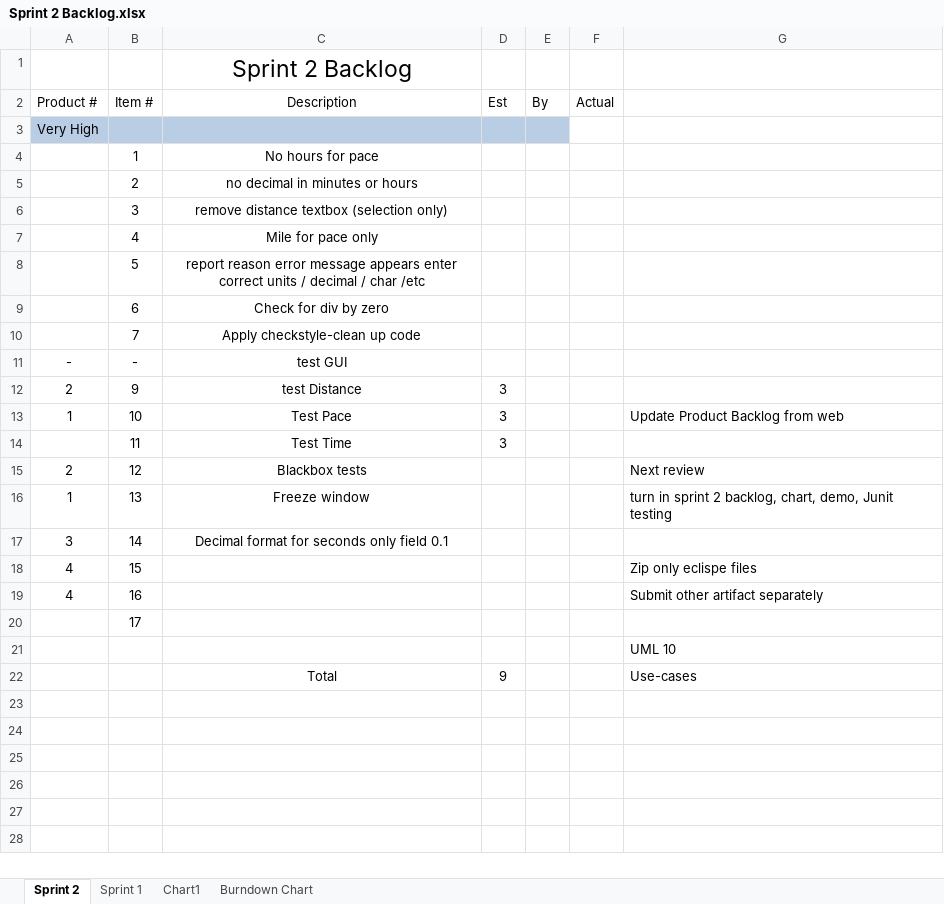
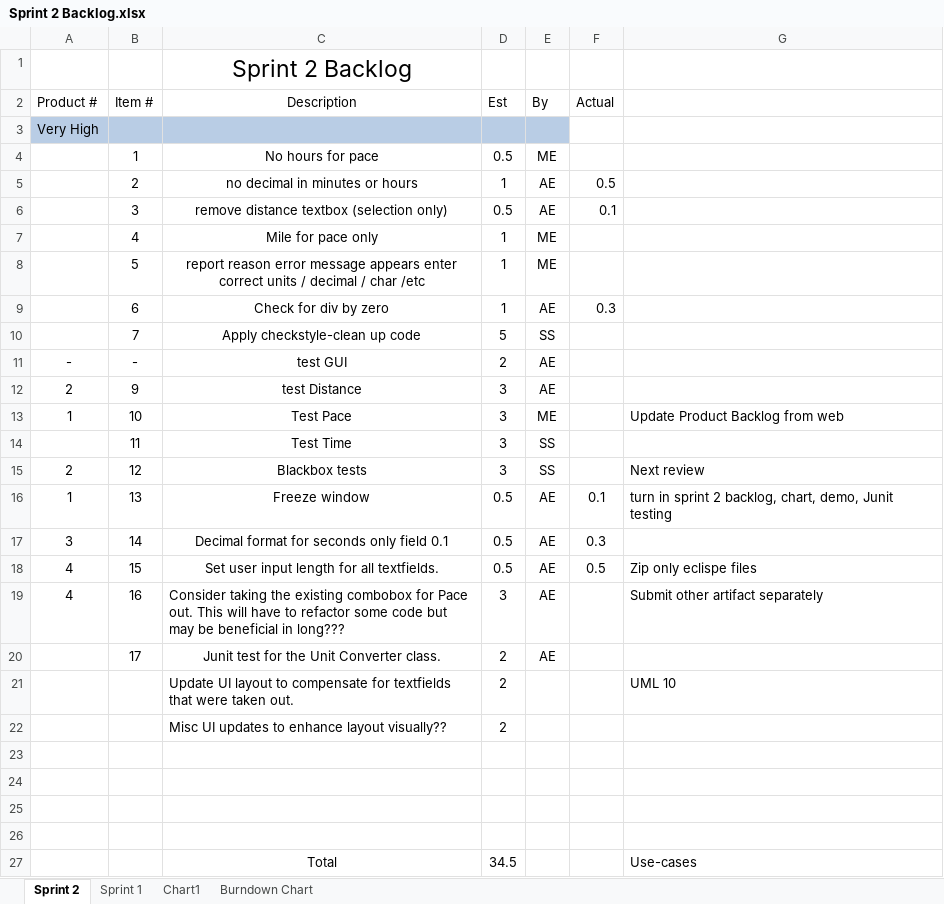
Before and after one commit to elliae01/assignment8, an Excel workbook: assignment8/src/Backlog/Sprint 2 Backlog.xlsx, sheet Sprint 2, drawn as a sheet; values as stored, in another font and other column widths than the file's, no borders; addresses are those after the commit; the diff names each change by its address in the sheet, - before the commit and + after, or states it on an @@ line.

Commit message:
Added tasks and Assignments.  Added updates to est. and actual

```diff
--- a/assignment8/src/Backlog/Sprint 2 Backlog.xlsx (sheet Sprint 2)
+++ b/assignment8/src/Backlog/Sprint 2 Backlog.xlsx (sheet Sprint 2)
-D4 (Est): (empty)
+D4 (Est): 0.5
-E4 (By): (empty)
+E4 (By): ME
-D5 (Est): (empty)
+D5 (Est): 1
-E5:E6 (By): (empty)
+E5:E6 (By): AE
-F5 (Actual): (empty)
+F5 (Actual): 0.5
-D6 (Est): (empty)
+D6 (Est): 0.5
-F6 (Actual): (empty)
+F6 (Actual): 0.1
-D7:D9 (Est): (empty)
+D7:D9 (Est): 1
-E7:E8 (By): (empty)
+E7:E8 (By): ME
-E9 (By): (empty)
+E9 (By): AE
-F9 (Actual): (empty)
+F9 (Actual): 0.3
-D10 (Est): (empty)
+D10 (Est): 5
-E10 (By): (empty)
+E10 (By): SS
-D11 (Est): (empty)
+D11 (Est): 2
-E11:E12 (By): (empty)
+E11:E12 (By): AE
-E13 (By): (empty)
+E13 (By): ME
-E14:E15 (By): (empty)
+E14:E15 (By): SS
-D15 (Est): (empty)
+D15 (Est): 3
-D16:D17 (Est): (empty)
+D16:D17 (Est): 0.5
-E16:E17 (By): (empty)
+E16:E17 (By): AE
-F16 (Actual): (empty)
+F16 (Actual): 0.1
-F17 (Actual): (empty)
+F17 (Actual): 0.3
+row 18: 4 | 15 | Set user input length for all textfields. | 0.5 | AE | 0.5 | Zip only eclispe files
+row 19: 4 | 16 | Consider taking the existing combobox for Pace out. This will have to refactor some code but may be beneficial in long??? | 3 | AE |  | Submit other artifact separately
+row 20:  | 17 | Junit test for the Unit Converter class. | 2 | AE
+row 21:  |  | Update UI layout to compensate for textfields that were taken out. | 2 |  |  | UML 10
+row 22:  |  | Misc UI updates to enhance layout visually?? | 2
-row 23: 4 | 15 |  |  |  |  | Zip only eclispe files
+row 23: (empty)
-row 24: 4 | 16 |  |  |  |  | Submit other artifact separately
+row 24: (empty)
-B25 (Item #): 17
+B25 (Item #): (empty)
-G26: UML 10
+G26: (empty)
-D27 (Est): 9
+D27 (Est): 34.5
```
Also changed, not shown: charts or pictures.
